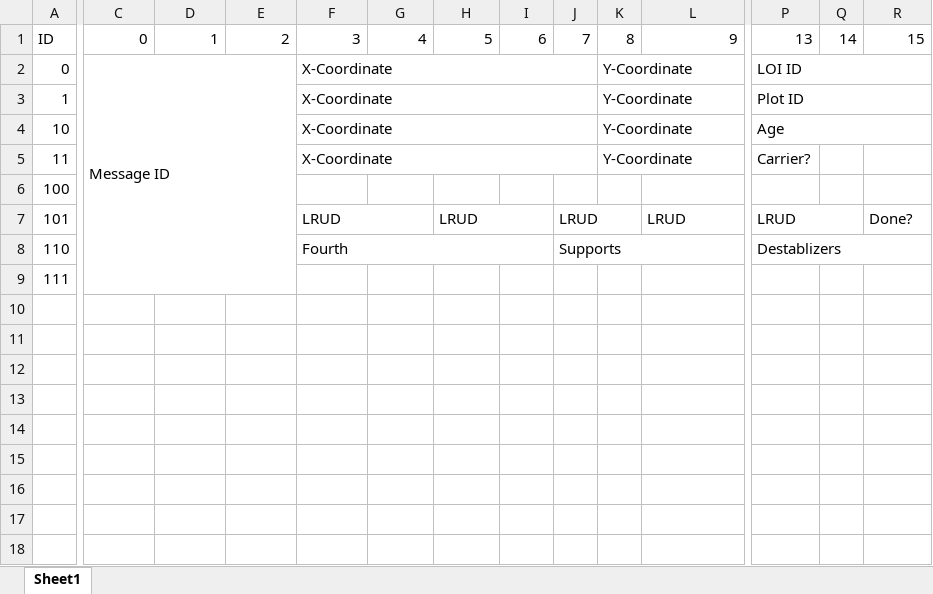
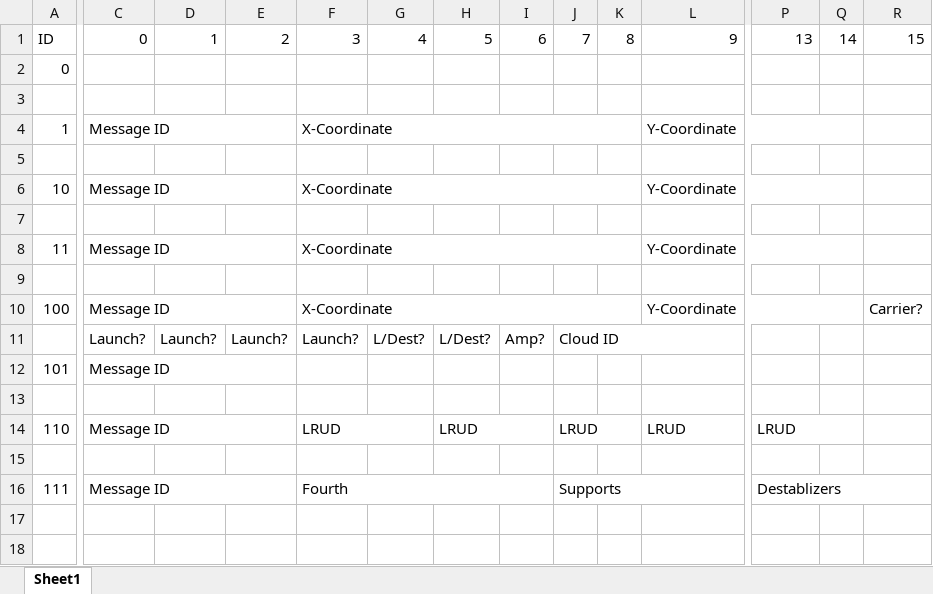
Before and after one commit to ERAU-DB-AI-Club/Battlecode2023nullptr, an Excel workbook: MessagesIndex.xlsx, sheet Sheet1, drawn as a sheet; only a part is shown, gaps mark what is left out; values as stored, in another font and other column widths than the file's, no cell formats; removed rows and columns are numbered as before the commit, all else as after; rows hold the shown columns only; the diff names each change by its address in the sheet, - before the commit and + after, or states it on an @@ line.

```diff
--- a/MessagesIndex.xlsx (sheet Sheet1)
+++ b/MessagesIndex.xlsx (sheet Sheet1)
+row 2: 0
-row 3: 0 | Message ID |  |  | X-Coordinate |  |  |  |  | Y-Coordinate |  | LOI ID
+row 3: (empty)
-C2:E9 merged
-F2:J2 merged
-K2:O2 merged
-P2:R2 merged
+row 4: 1 | Message ID |  |  | X-Coordinate |  |  |  |  |  | Y-Coordinate
-row 5: 1 |  |  |  | X-Coordinate |  |  |  |  | Y-Coordinate |  | Plot ID
+row 5: (empty)
-F3:J3 merged
-K3:O3 merged
-P3:R3 merged
+row 6: 10 | Message ID |  |  | X-Coordinate |  |  |  |  |  | Y-Coordinate
-row 7: 10 |  |  |  | X-Coordinate |  |  |  |  | Y-Coordinate |  | Age
+row 7: (empty)
-F4:J4 merged
-K4:O4 merged
-P4:R4 merged
+row 8: 11 | Message ID |  |  | X-Coordinate |  |  |  |  |  | Y-Coordinate
-row 9: 11 |  |  |  | X-Coordinate |  |  |  |  | Y-Coordinate |  | Carrier?
+row 9: (empty)
-F5:J5 merged
-K5:O5 merged
+row 10: 100 | Message ID |  |  | X-Coordinate |  |  |  |  |  | Y-Coordinate |  |  | Carrier?
+row 11:  | Launch? | Launch? | Launch? | Launch? | L/Dest? | L/Dest? | Amp? | Cloud ID
+row 12: 101 | Message ID
-row 13: 100
+row 13: (empty)
-A14: 101
+A14: 110
-C14: (empty)
+C14: Message ID
+C14:E14 merged
-R14: Done?
+R14: (empty)
+row 15: (empty)
-A16: 110
+A16: 111
-C16: (empty)
+C16: Message ID
+C16:E16 merged
-row 9: 111
```
Also changed, not shown: cell formats, 8 other files.
